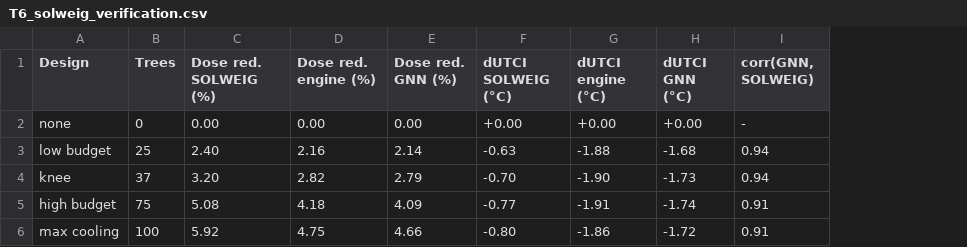
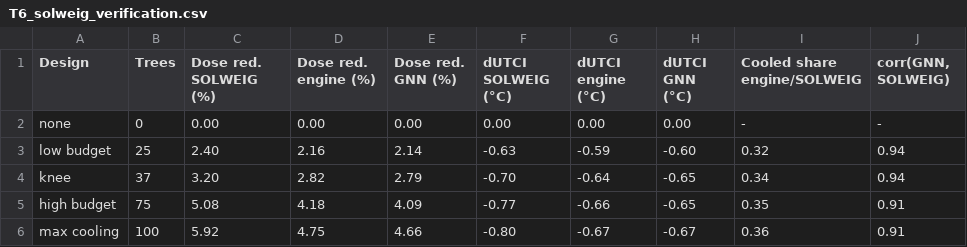
Before and after one commit to mohammadbaradaranaghghaleh/heatgraph-street-trees, a CSV file: tables/T6_solweig_verification.csv, drawn as a sheet; the diff names each change by its address in the sheet, - before the commit and + after, or states it on an @@ line.

```diff
--- a/tables/T6_solweig_verification.csv
+++ b/tables/T6_solweig_verification.csv
+column I (Cooled share engine/SOLWEIG), rows 2-6: - | 0.32 | 0.34 | 0.35 | 0.36
-F2 (dUTCI SOLWEIG (°C)): +0.00
+F2 (dUTCI SOLWEIG (°C)): 0.00
-G2 (dUTCI engine (°C)): +0.00
+G2 (dUTCI engine (°C)): 0.00
-H2 (dUTCI GNN (°C)): +0.00
+H2 (dUTCI GNN (°C)): 0.00
-G3 (dUTCI engine (°C)): -1.88
+G3 (dUTCI engine (°C)): -0.59
-H3 (dUTCI GNN (°C)): -1.68
+H3 (dUTCI GNN (°C)): -0.60
-G4 (dUTCI engine (°C)): -1.90
+G4 (dUTCI engine (°C)): -0.64
-H4 (dUTCI GNN (°C)): -1.73
+H4 (dUTCI GNN (°C)): -0.65
-G5 (dUTCI engine (°C)): -1.91
+G5 (dUTCI engine (°C)): -0.66
-H5 (dUTCI GNN (°C)): -1.74
+H5 (dUTCI GNN (°C)): -0.65
-G6 (dUTCI engine (°C)): -1.86
+G6 (dUTCI engine (°C)): -0.67
-H6 (dUTCI GNN (°C)): -1.72
+H6 (dUTCI GNN (°C)): -0.67
```
Also changed, not shown: tables/T3_surrogates.csv, tables/T4_benchmark.csv, 40 other files.
